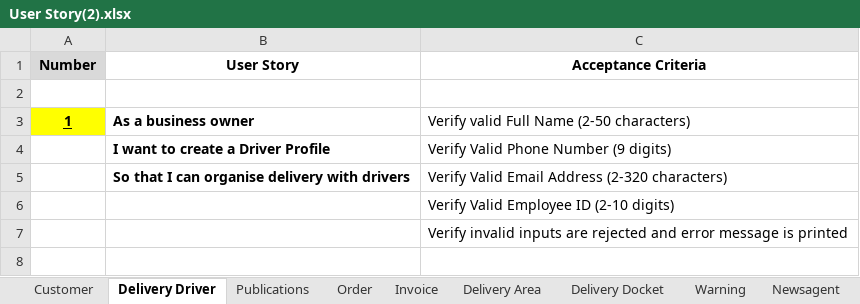
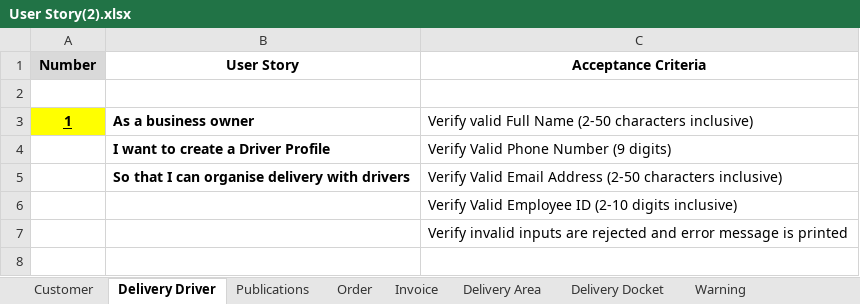
Before and after one commit to toney200/SoftwareEngineeringGroup, an Excel workbook: Documents/User Story(2).xlsx, sheet Delivery Driver, drawn as a sheet; only a part is shown; values as stored, in another font and other column widths than the file's, no borders; the diff names each change by its address in the sheet, - before the commit and + after, or states it on an @@ line.

```diff
--- a/Documents/User Story(2).xlsx (sheet Delivery Driver)
+++ b/Documents/User Story(2).xlsx (sheet Delivery Driver)
-sheet tab: Newsagent
-C3 (Acceptance Criteria): Verify valid Full Name (2-50 characters)
+C3 (Acceptance Criteria): Verify valid Full Name (2-50 characters inclusive)
-C5 (Acceptance Criteria): …Email Address (2-320 characters)
+C5 (Acceptance Criteria): …Email Address (2-50 characters inclusive)
-C6 (Acceptance Criteria): Verify Valid Employee ID (2-10 digits)
+C6 (Acceptance Criteria): Verify Valid Employee ID (2-10 digits inclusive)
```
Also changed, not shown: sheet Customer, sheet Delivery Area, sheet Publications, sheet Warning, sheet Order.
